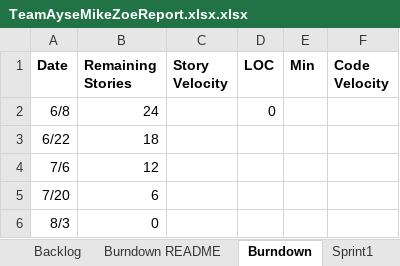
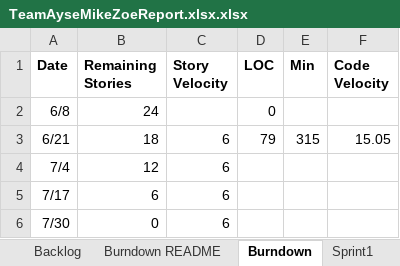
Before and after one commit to aakin03/SSW555-2017Summer, an Excel workbook: TeamAyseMikeZoeReport.xlsx.xlsx, sheet Burndown, drawn as a sheet; values as stored, in another font and other column widths than the file's, no borders; charts and pictures not drawn; removed rows and columns are numbered as before the commit, all else as after; the diff names each change by its address in the sheet, - before the commit and + after, or states it on an @@ line.

```diff
--- a/TeamAyseMikeZoeReport.xlsx.xlsx (sheet Burndown)
+++ b/TeamAyseMikeZoeReport.xlsx.xlsx (sheet Burndown)
-row 3: 6/22 | 18
-row 4: 7/6 | 12
-row 5: 7/20 | 6
-row 6: 8/3 | 0
+row 3: 6/21 | 18 | 6 | 79 | 315 | 15.05
+row 4: 7/4 | 12 | 6
+row 5: 7/17 | 6 | 6
+row 6: 7/30 | 0 | 6
```
Also changed, not shown: sheet Sprint2, sheet Sprint1, sheet Backlog, charts or pictures.
